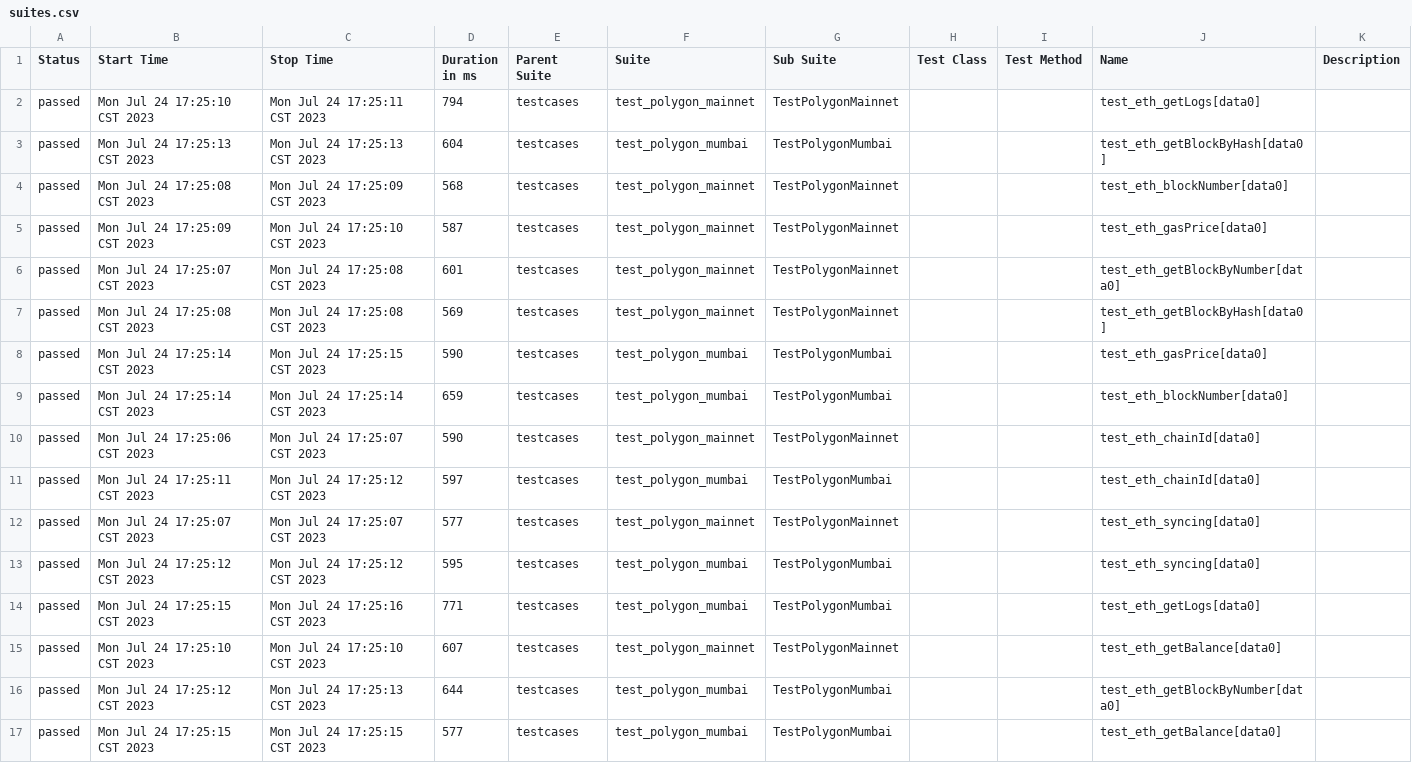
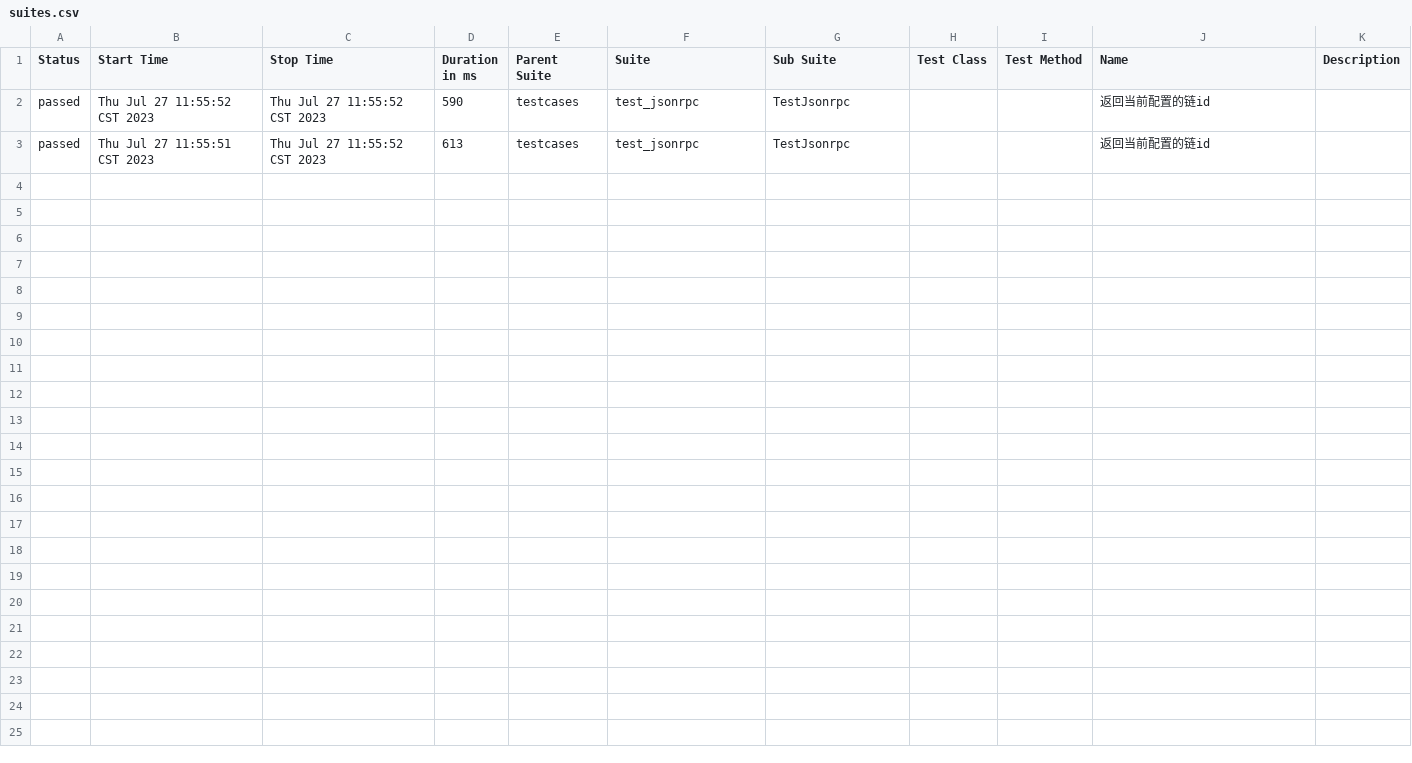
Before and after one commit to RejoiceW/test_jsonrpc, a CSV file: report/html/data/suites.csv, drawn as a sheet.

Commit message:
Added blockchain parameters

```diff
--- a/report/html/data/suites.csv
+++ b/report/html/data/suites.csv
@@ -1,17 +1,3 @@
 "Status","Start Time","Stop Time","Duration in ms","Parent Suite","Suite","Sub Suite","Test Class","Test Method","Name","Description"
-"passed","Mon Jul 24 17:25:10 CST 2023","Mon Jul 24 17:25:11 CST 2023","794","testcases","test_polygon_mainnet","TestPolygonMainnet","","","test_eth_getLogs[data0]",""
-"passed","Mon Jul 24 17:25:13 CST 2023","Mon Jul 24 17:25:13 CST 2023","604","testcases","test_polygon_mumbai","TestPolygonMumbai","","","test_eth_getBlockByHash[data0]",""
-"passed","Mon Jul 24 17:25:08 CST 2023","Mon Jul 24 17:25:09 CST 2023","568","testcases","test_polygon_mainnet","TestPolygonMainnet","","","test_eth_blockNumber[data0]",""
-"passed","Mon Jul 24 17:25:09 CST 2023","Mon Jul 24 17:25:10 CST 2023","587","testcases","test_polygon_mainnet","TestPolygonMainnet","","","test_eth_gasPrice[data0]",""
-"passed","Mon Jul 24 17:25:07 CST 2023","Mon Jul 24 17:25:08 CST 2023","601","testcases","test_polygon_mainnet","TestPolygonMainnet","","","test_eth_getBlockByNumber[data0]",""
-"passed","Mon Jul 24 17:25:08 CST 2023","Mon Jul 24 17:25:08 CST 2023","569","testcases","test_polygon_mainnet","TestPolygonMainnet","","","test_eth_getBlockByHash[data0]",""
-"passed","Mon Jul 24 17:25:14 CST 2023","Mon Jul 24 17:25:15 CST 2023","590","testcases","test_polygon_mumbai","TestPolygonMumbai","","","test_eth_gasPrice[data0]",""
-"passed","Mon Jul 24 17:25:14 CST 2023","Mon Jul 24 17:25:14 CST 2023","659","testcases","test_polygon_mumbai","TestPolygonMumbai","","","test_eth_blockNumber[data0]",""
-"passed","Mon Jul 24 17:25:06 CST 2023","Mon Jul 24 17:25:07 CST 2023","590","testcases","test_polygon_mainnet","TestPolygonMainnet","","","test_eth_chainId[data0]",""
-"passed","Mon Jul 24 17:25:11 CST 2023","Mon Jul 24 17:25:12 CST 2023","597","testcases","test_polygon_mumbai","TestPolygonMumbai","","","test_eth_chainId[data0]",""
-"passed","Mon Jul 24 17:25:07 CST 2023","Mon Jul 24 17:25:07 CST 2023","577","testcases","test_polygon_mainnet","TestPolygonMainnet","","","test_eth_syncing[data0]",""
-"passed","Mon Jul 24 17:25:12 CST 2023","Mon Jul 24 17:25:12 CST 2023","595","testcases","test_polygon_mumbai","TestPolygonMumbai","","","test_eth_syncing[data0]",""
-"passed","Mon Jul 24 17:25:15 CST 2023","Mon Jul 24 17:25:16 CST 2023","771","testcases","test_polygon_mumbai","TestPolygonMumbai","","","test_eth_getLogs[data0]",""
-"passed","Mon Jul 24 17:25:10 CST 2023","Mon Jul 24 17:25:10 CST 2023","607","testcases","test_polygon_mainnet","TestPolygonMainnet","","","test_eth_getBalance[data0]",""
-"passed","Mon Jul 24 17:25:12 CST 2023","Mon Jul 24 17:25:13 CST 2023","644","testcases","test_polygon_mumbai","TestPolygonMumbai","","","test_eth_getBlockByNumber[data0]",""
-"passed","Mon Jul 24 17:25:15 CST 2023","Mon Jul 24 17:25:15 CST 2023","577","testcases","test_polygon_mumbai","TestPolygonMumbai","","","test_eth_getBalance[data0]",""
+"passed","Thu Jul 27 11:55:52 CST 2023","Thu Jul 27 11:55:52 CST 2023","590","testcases","test_jsonrpc","TestJsonrpc","","","返回当前配置的链id",""
+"passed","Thu Jul 27 11:55:51 CST 2023","Thu Jul 27 11:55:52 CST 2023","613","testcases","test_jsonrpc","TestJsonrpc","","","返回当前配置的链id",""
```
Also changed, not shown: 25 other files.
